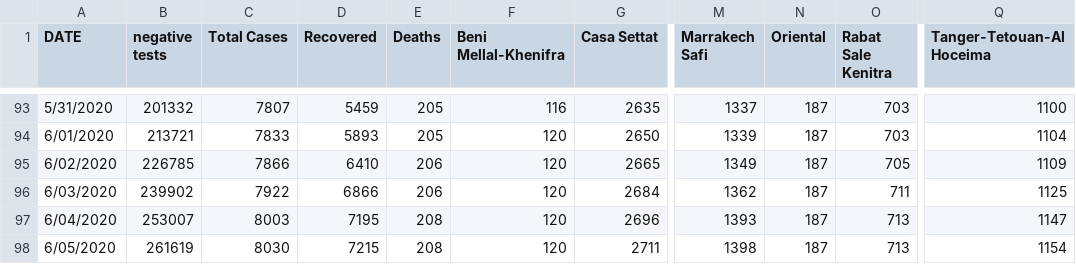
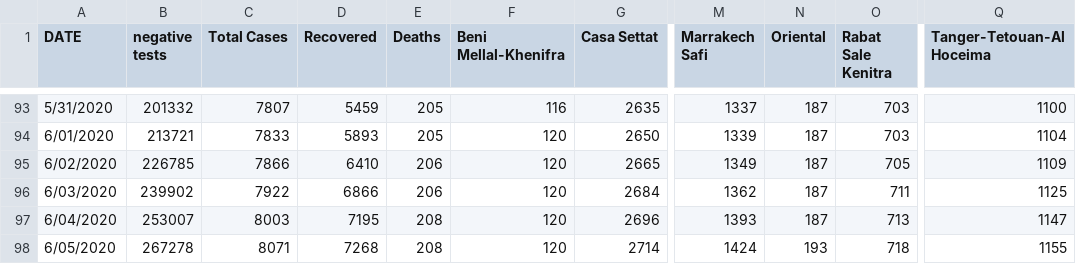
Before and after one commit to ELouardigui/covid_19_data, a CSV file: covid_morocco_data.csv, drawn as a sheet; only a part is shown, gaps mark what is left out; the diff names each change by its address in the sheet, - before the commit and + after, or states it on an @@ line.

Commit message:
new update

```diff
--- a/covid_morocco_data.csv
+++ b/covid_morocco_data.csv
-B98 (negative tests): 261619
+B98 (negative tests): 267278
-C98 (Total Cases): 8030
+C98 (Total Cases): 8071
-D98 (Recovered): 7215
+D98 (Recovered): 7268
-G98 (Casa Settat): 2711
+G98 (Casa Settat): 2714
-M98 (Marrakech Safi): 1398
+M98 (Marrakech Safi): 1424
-N98 (Oriental): 187
+N98 (Oriental): 193
-O98 (Rabat Sale Kenitra): 713
+O98 (Rabat Sale Kenitra): 718
-Q98 (Tanger-Tetouan-Al Hoceima): 1154
+Q98 (Tanger-Tetouan-Al Hoceima): 1155
```
